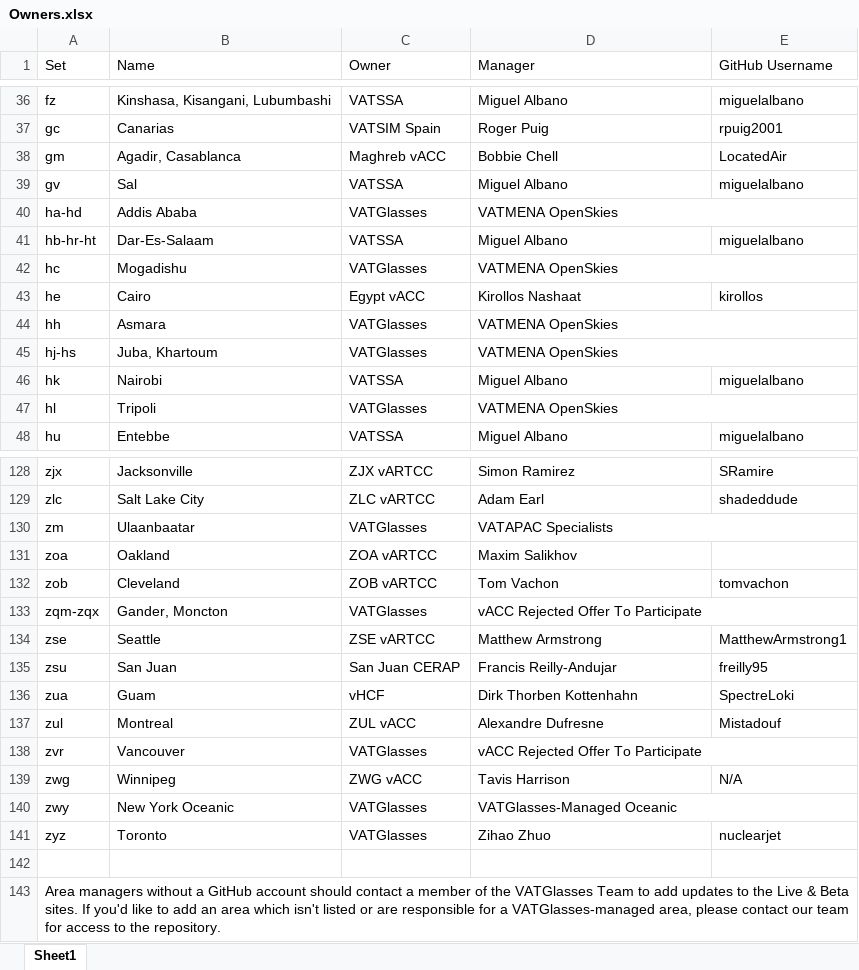
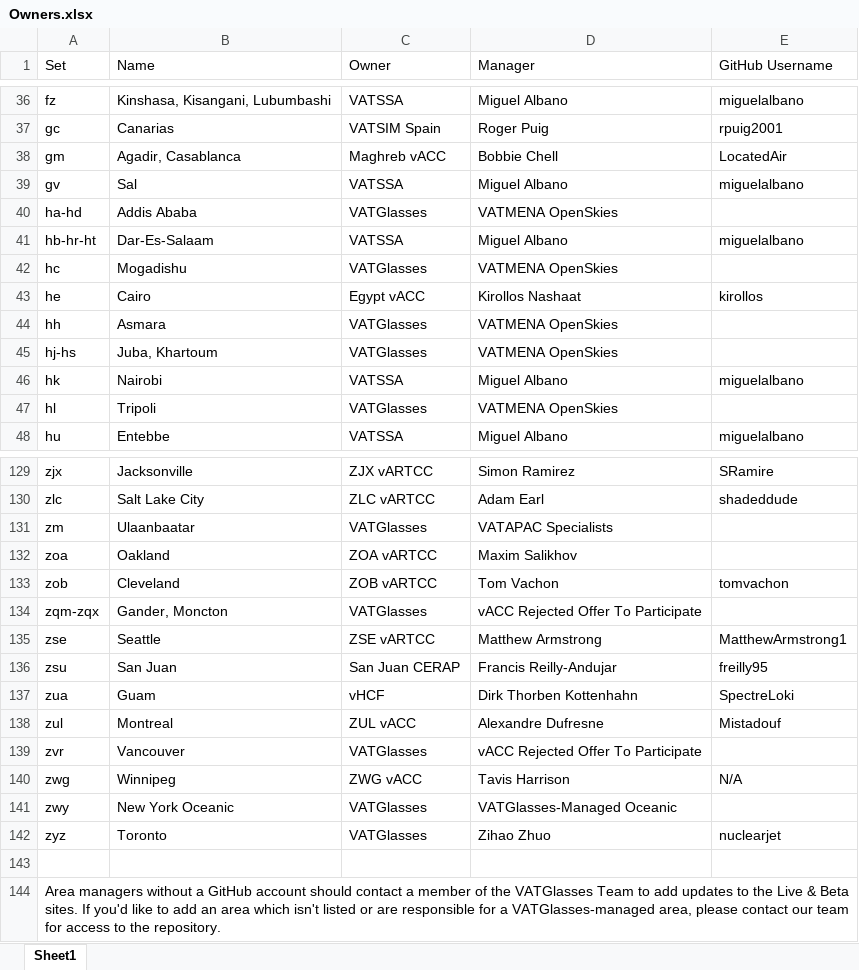
Before and after one commit to lennycolton/vatglasses-data, an Excel workbook: Owners.xlsx, sheet Sheet1, drawn as a sheet; only a part is shown, gaps mark what is left out; values as stored, in another font and other column widths than the file's, no cell formats; charts and pictures not drawn; removed rows and columns are numbered as before the commit, all else as after; the diff covers the shown part only; the diff names each change by its address in the sheet, - before the commit and + after, or states it on an @@ line.

```diff
--- a/Owners.xlsx (sheet Sheet1)
+++ b/Owners.xlsx (sheet Sheet1)
-D40:E40 merged
-D42:E42 merged
-D44:E44 merged
-D45:E45 merged
-D47:E47 merged
-D130:E130 merged
-D133:E133 merged
-D138:E138 merged
-D140:E140 merged
-A143:E143 merged
```
Also changed, not shown: 1 added row and merged cells elsewhere in this sheet, cell formats, charts or pictures, 1 other file.
